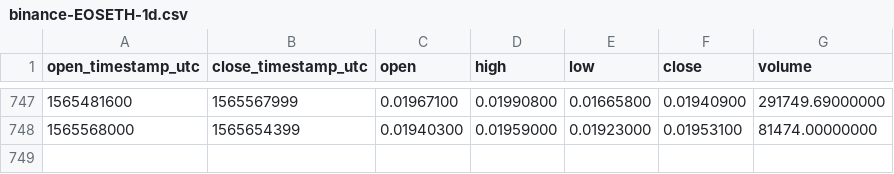
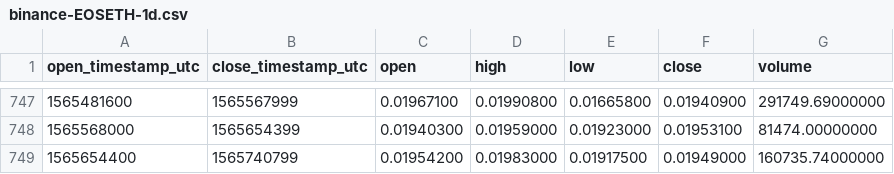
Before and after one commit to cryptobigbro/binance-EOSETH, a CSV file: binance-EOSETH-1d.csv, drawn as a sheet; only a part is shown, gaps mark what is left out; the diff names each change by its address in the sheet, - before the commit and + after, or states it on an @@ line.

Commit message:
Update OHLCV data.

```diff
--- a/binance-EOSETH-1d.csv
+++ b/binance-EOSETH-1d.csv
+row 749: 1565654400 | 1565740799 | 0.01954200 | 0.01983000 | 0.01917500 | 0.01949000 | 160735.74000000
```
Also changed, not shown: 1 other file.
